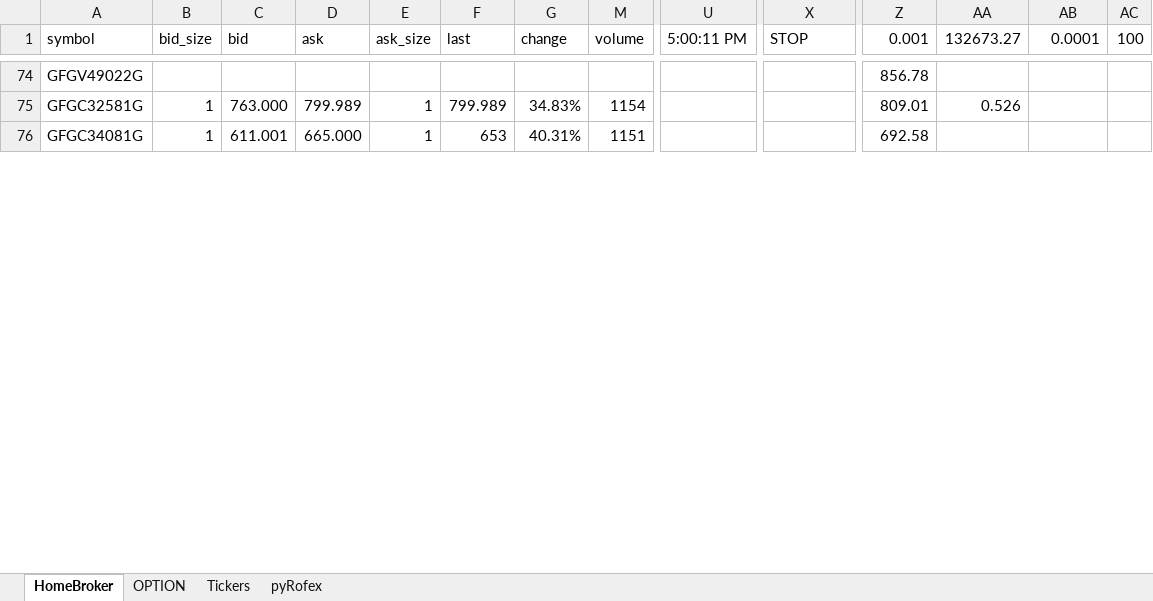
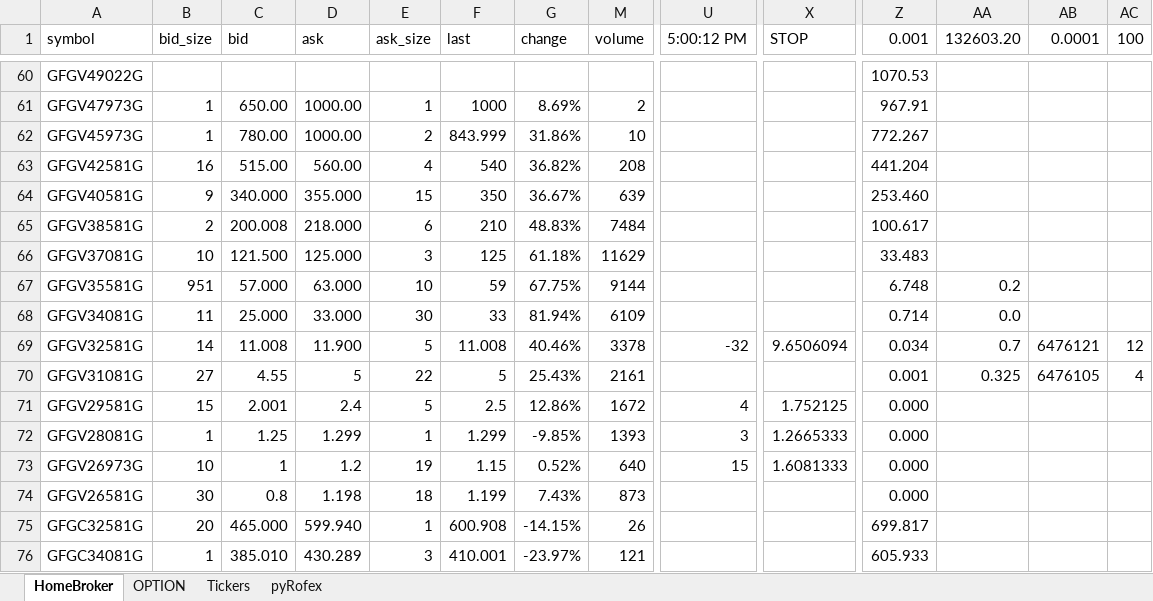
Before and after one commit to piolifl/pyHomeBroker, an Excel workbook: epgb_pyHB.xlsx, sheet HomeBroker, drawn as a sheet; only a part is shown, gaps mark what is left out; values as stored, in another font and other column widths than the file's, no cell formats; conditional formats not drawn; addresses are those after the commit; rows hold the shown columns only; the diff covers the shown part only; the diff names each change by its address in the sheet, - before the commit and + after, or states it on an @@ line.

```diff
--- a/epgb_pyHB.xlsx (sheet HomeBroker)
+++ b/epgb_pyHB.xlsx (sheet HomeBroker)
-U1: 5:00:11 PM
+U1: 5:00:12 PM
-AA1: 132673.27
+AA1: 132603.20
-Z60 (0.001): 856.78
+Z60 (0.001): 1070.53
+row 61: GFGV47973G | 1 | 650.00 | 1000.00 | 1 | 1000 | 8.69% | 2 |  |  | 967.91
+row 62: GFGV45973G | 1 | 780.00 | 1000.00 | 2 | 843.999 | 31.86% | 10 |  |  | 772.267
+row 63: GFGV42581G | 16 | 515.00 | 560.00 | 4 | 540 | 36.82% | 208 |  |  | 441.204
+row 64: GFGV40581G | 9 | 340.000 | 355.000 | 15 | 350 | 36.67% | 639 |  |  | 253.460
+row 65: GFGV38581G | 2 | 200.008 | 218.000 | 6 | 210 | 48.83% | 7484 |  |  | 100.617
+row 66: GFGV37081G | 10 | 121.500 | 125.000 | 3 | 125 | 61.18% | 11629 |  |  | 33.483
+row 67: GFGV35581G | 951 | 57.000 | 63.000 | 10 | 59 | 67.75% | 9144 |  |  | 6.748 | 0.2
+row 68: GFGV34081G | 11 | 25.000 | 33.000 | 30 | 33 | 81.94% | 6109 |  |  | 0.714 | 0.0
+row 69: GFGV32581G | 14 | 11.008 | 11.900 | 5 | 11.008 | 40.46% | 3378 | -32 | 9.6506094 | 0.034 | 0.7 | 6476121 | 12
+row 70: GFGV31081G | 27 | 4.55 | 5 | 22 | 5 | 25.43% | 2161 |  |  | 0.001 | 0.325 | 6476105 | 4
+row 71: GFGV29581G | 15 | 2.001 | 2.4 | 5 | 2.5 | 12.86% | 1672 | 4 | 1.752125 | 0.000
+row 72: GFGV28081G | 1 | 1.25 | 1.299 | 1 | 1.299 | -9.85% | 1393 | 3 | 1.2665333 | 0.000
+row 73: GFGV26973G | 10 | 1 | 1.2 | 19 | 1.15 | 0.52% | 640 | 15 | 1.6081333 | 0.000
+row 74: GFGV26581G | 30 | 0.8 | 1.198 | 18 | 1.199 | 7.43% | 873 |  |  | 0.000
-B75 (bid_size): 1
+B75 (bid_size): 20
-C75 (bid): 763.000
+C75 (bid): 465.000
-D75 (ask): 799.989
+D75 (ask): 599.940
-F75 (last): 799.989
+F75 (last): 600.908
-G75 (change): 34.83%
+G75 (change): -14.15%
-M75 (volume): 1154
+M75 (volume): 26
-Z75 (0.001): 809.01
+Z75 (0.001): 699.817
-AA75 (132603.20): 0.526
+AA75 (132603.20): (empty)
-C76 (bid): 611.001
+C76 (bid): 385.010
-D76 (ask): 665.000
+D76 (ask): 430.289
-E76 (ask_size): 1
+E76 (ask_size): 3
-F76 (last): 653
+F76 (last): 410.001
-G76 (change): 40.31%
+G76 (change): -23.97%
-M76 (volume): 1151
+M76 (volume): 121
-Z76 (0.001): 692.58
+Z76 (0.001): 605.933
```
Also changed, not shown: 14 removed rows and 835 edited cells elsewhere in this sheet, sheet OPTION, sheet Tickers, cell formats, formulas that keep their value, hidden cells, 1 other file.
